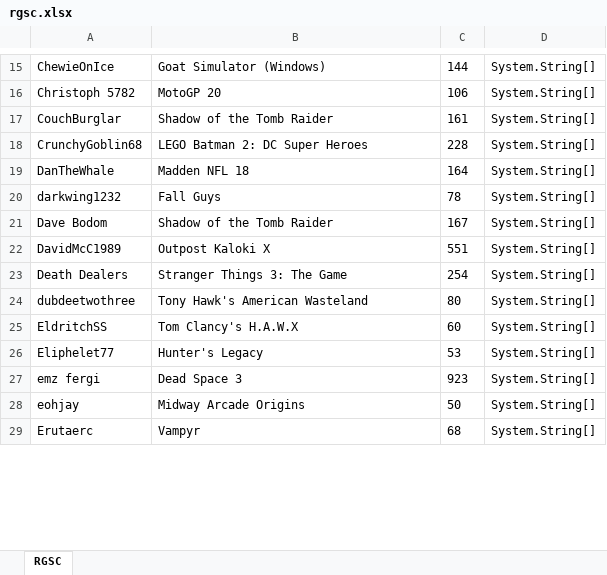
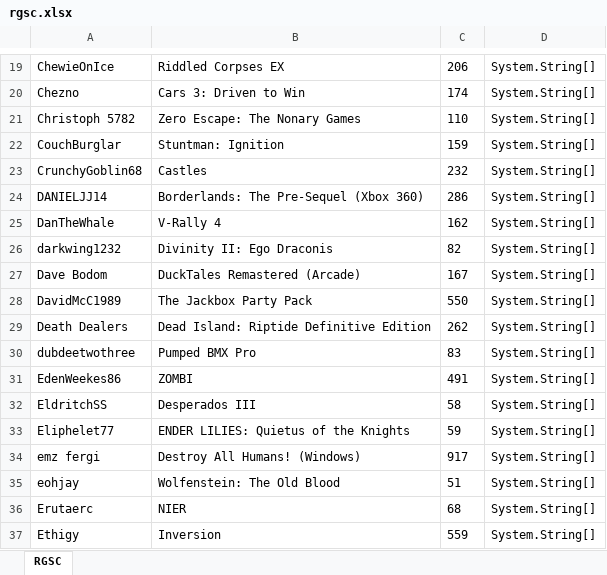
Before and after one commit to AndrewSGould/bettercompletionsmatter, an Excel workbook: TavisApi/rgsc.xlsx, sheet RGSC, drawn as a sheet; only a part is shown, gaps mark what is left out; values as stored, in another font and other column widths than the file's, no borders; addresses are those after the commit; the diff covers the shown part only; the diff names each change by its address in the sheet, - before the commit and + after, or states it on an @@ line.

```diff
--- a/TavisApi/rgsc.xlsx (sheet RGSC)
+++ b/TavisApi/rgsc.xlsx (sheet RGSC)
-B19: Goat Simulator (Windows)
+B19: Riddled Corpses EX
-C19: 144
+C19: 206
+row 20: Chezno | Cars 3: Driven to Win | 174 | System.String[]
-B21: MotoGP 20
+B21: Zero Escape: The Nonary Games
-C21: 106
+C21: 110
-B22: Shadow of the Tomb Raider
+B22: Stuntman: Ignition
-C22: 161
+C22: 159
-B23: LEGO Batman 2: DC Super Heroes
+B23: Castles
-C23: 228
+C23: 232
+row 24: DANIELJJ14 | Borderlands: The Pre-Sequel (Xbox 360) | 286 | System.String[]
-B25: Madden NFL 18
+B25: V-Rally 4
-C25: 164
+C25: 162
-B26: Fall Guys
+B26: Divinity II: Ego Draconis
-C26: 78
+C26: 82
-B27: Shadow of the Tomb Raider
+B27: DuckTales Remastered (Arcade)
-B28: Outpost Kaloki X
+B28: The Jackbox Party Pack
-C28: 551
+C28: 550
-B29: Stranger Things 3: The Game
+B29: Dead Island: Riptide Definitive Edition
-C29: 254
+C29: 262
-B30: Tony Hawk's American Wasteland
+B30: Pumped BMX Pro
-C30: 80
+C30: 83
+row 31: EdenWeekes86 | ZOMBI | 491 | System.String[]
-B32: Tom Clancy's H.A.W.X
+B32: Desperados III
-C32: 60
+C32: 58
-B33: Hunter's Legacy
+B33: ENDER LILIES: Quietus of the Knights
-C33: 53
+C33: 59
-B34: Dead Space 3
+B34: Destroy All Humans! (Windows)
-C34: 923
+C34: 917
-B35: Midway Arcade Origins
+B35: Wolfenstein: The Old Blood
-C35: 50
+C35: 51
-B36: Vampyr
+B36: NIER
+row 37: Ethigy | Inversion | 559 | System.String[]
```
Also changed, not shown: 34 added rows and 166 edited cells elsewhere in this sheet, 19 other files.
